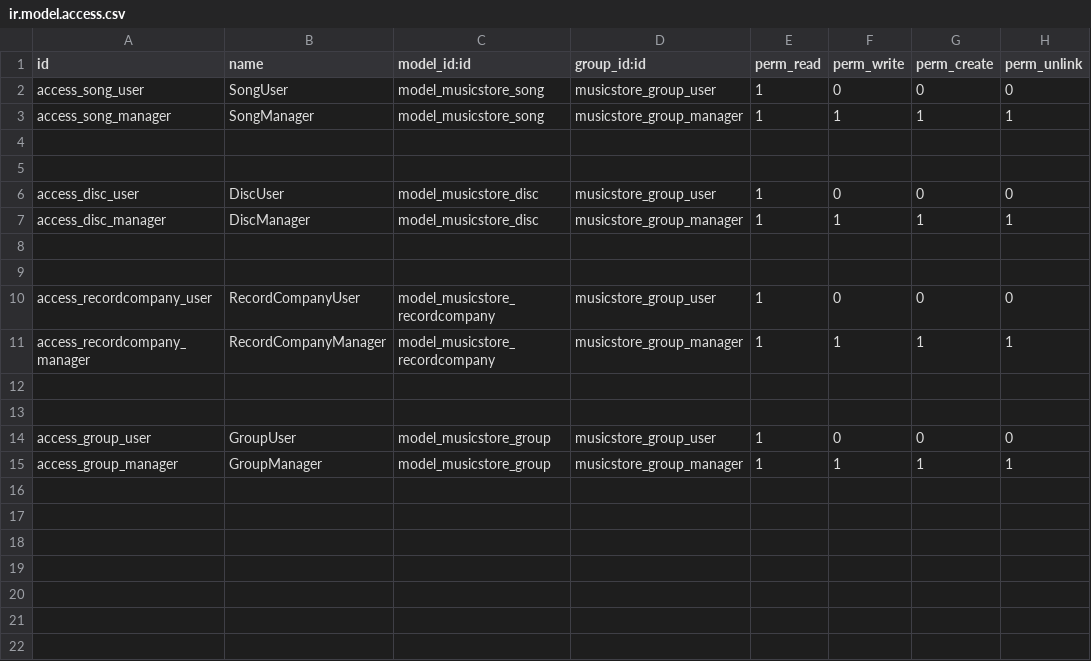
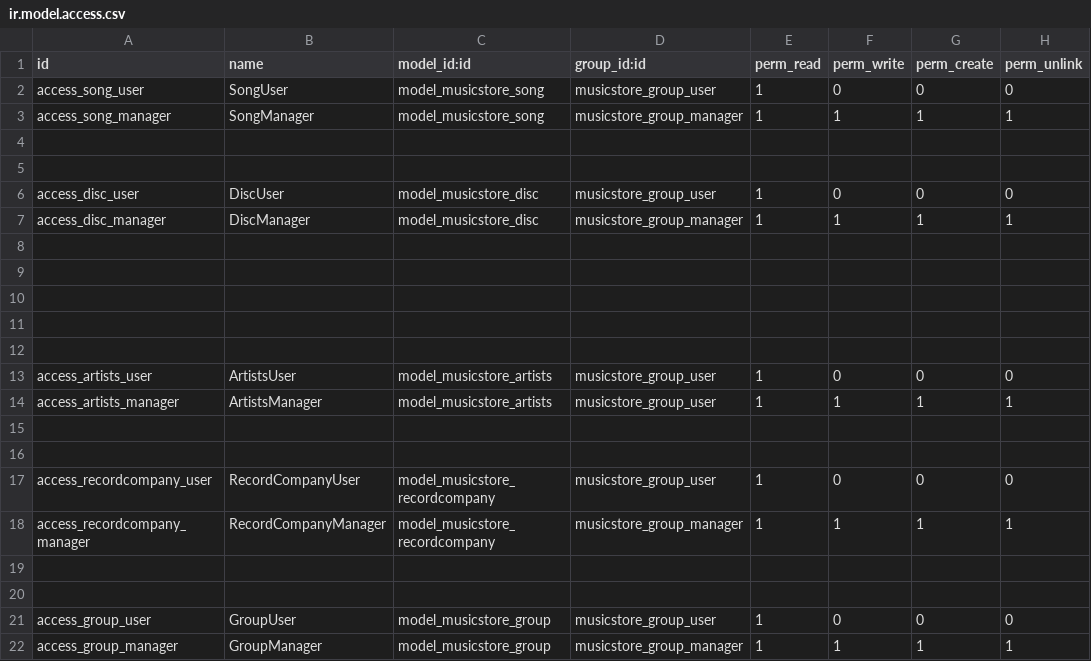
Before and after one commit to IvanCausera/MusicStore__OdooApp, a CSV file: security/ir.model.access.csv, drawn as a sheet; the diff names each change by its address in the sheet, - before the commit and + after, or states it on an @@ line.

Commit message:
Artists

```diff
--- a/security/ir.model.access.csv
+++ b/security/ir.model.access.csv
+row 10: (empty)
+row 11: (empty)
+row 12: (empty)
+row 13: access_artists_user | ArtistsUser | model_musicstore_artists | musicstore_group_user | 1 | 0 | 0 | 0
+row 14: access_artists_manager | ArtistsManager | model_musicstore_artists | musicstore_group_user | 1 | 1 | 1 | 1
+row 15: (empty)
+row 16: (empty)
```
Also changed, not shown: 5 other files.
